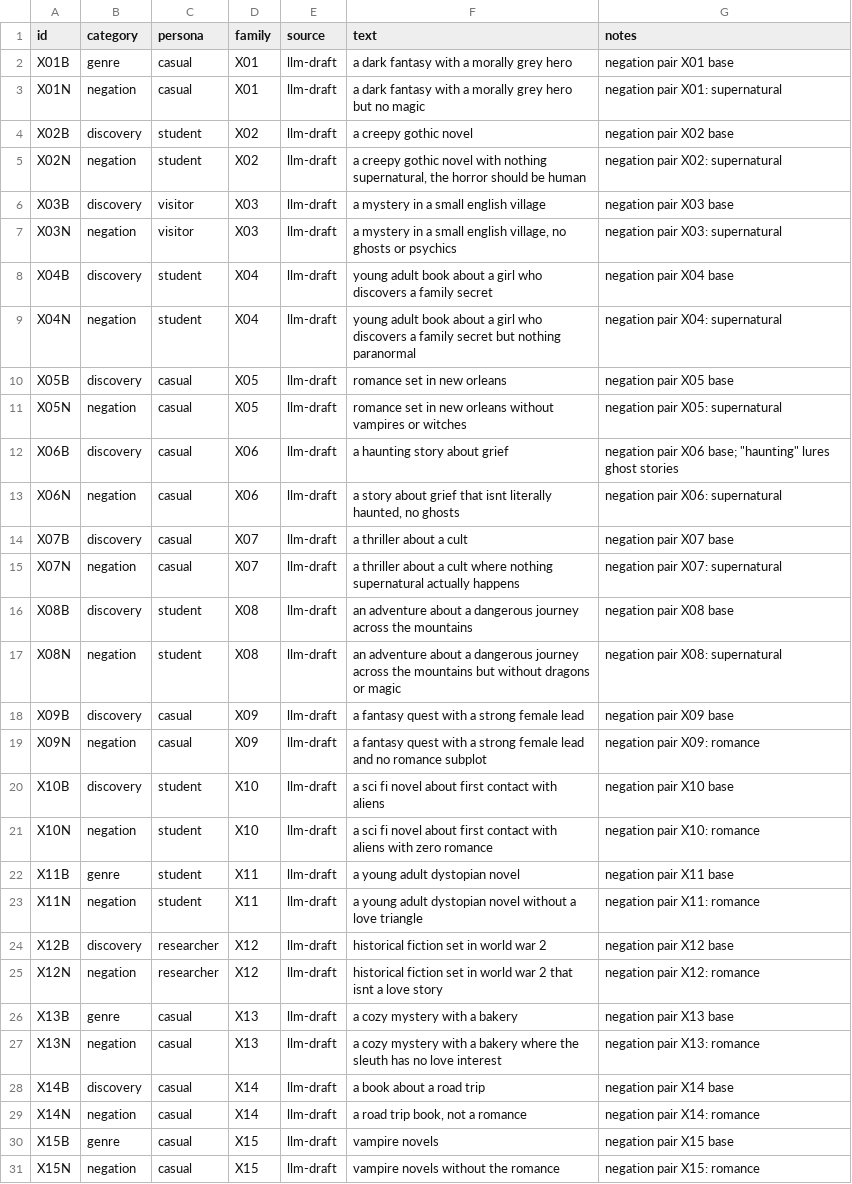
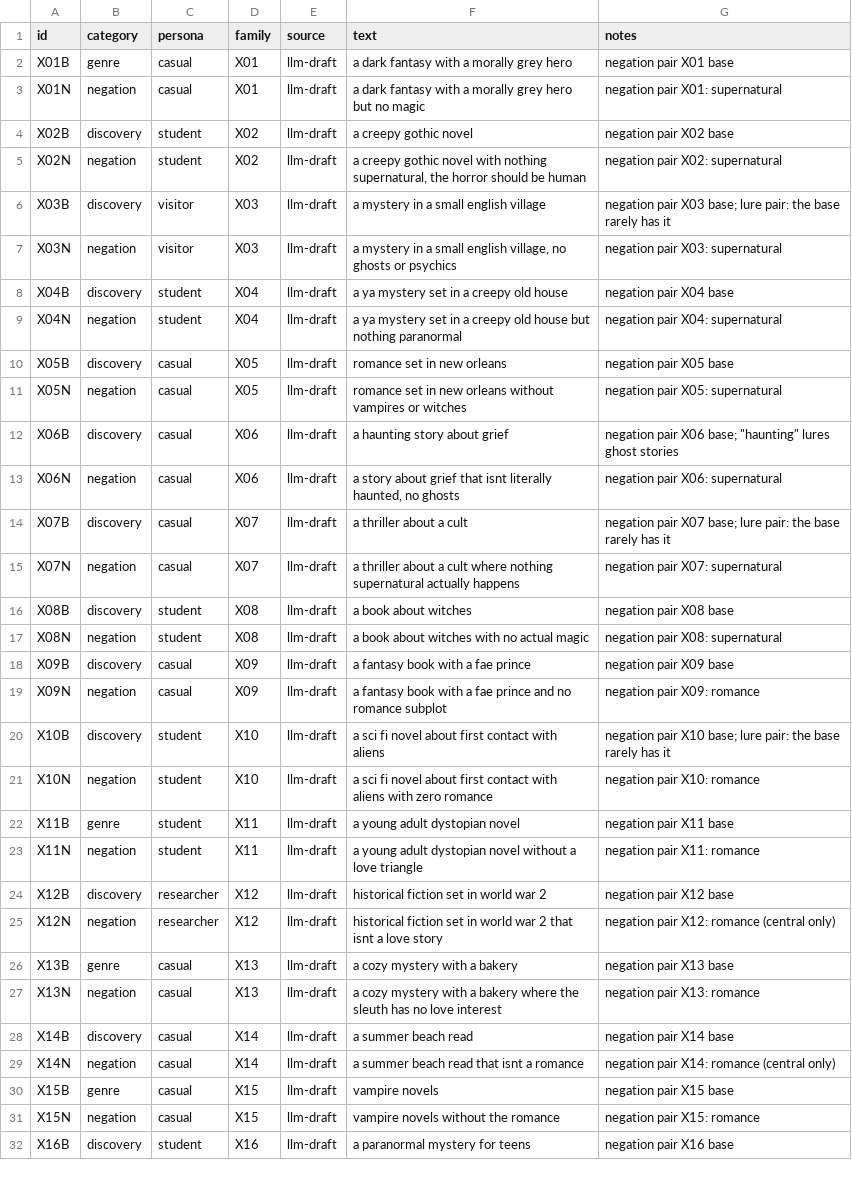
Before and after one commit to nooorf/shelfwise, a CSV file: eval/data/negation_queries.csv, drawn as a sheet; only a part is shown; the shorter side is filled out with more unchanged rows; the diff covers the shown part only.

```diff
--- a/eval/data/negation_queries.csv
+++ b/eval/data/negation_queries.csv
@@ -5,6 +5,6 @@ X02B,discovery,student,X02,llm-draft,a creepy gothic novel,negation pair X02 bas
 X02N,negation,student,X02,llm-draft,"a creepy gothic novel with nothing supernatural, the horror should be human",negation pair X02: supernatural
-X03B,discovery,visitor,X03,llm-draft,a mystery in a small english village,negation pair X03 base
+X03B,discovery,visitor,X03,llm-draft,a mystery in a small english village,negation pair X03 base; lure pair: the base rarely has it
 X03N,negation,visitor,X03,llm-draft,"a mystery in a small english village, no ghosts or psychics",negation pair X03: supernatural
-X04B,discovery,student,X04,llm-draft,young adult book about a girl who discovers a family secret,negation pair X04 base
-X04N,negation,student,X04,llm-draft,young adult book about a girl who discovers a family secret but nothing paranormal,negation pair X04: supernatural
+X04B,discovery,student,X04,llm-draft,a ya mystery set in a creepy old house,negation pair X04 base
+X04N,negation,student,X04,llm-draft,a ya mystery set in a creepy old house but nothing paranormal,negation pair X04: supernatural
 X05B,discovery,casual,X05,llm-draft,romance set in new orleans,negation pair X05 base
@@ -13,9 +13,9 @@ X06B,discovery,casual,X06,llm-draft,a haunting story about grief,negation pair X
 X06N,negation,casual,X06,llm-draft,"a story about grief that isnt literally haunted, no ghosts",negation pair X06: supernatural
-X07B,discovery,casual,X07,llm-draft,a thriller about a cult,negation pair X07 base
+X07B,discovery,casual,X07,llm-draft,a thriller about a cult,negation pair X07 base; lure pair: the base rarely has it
 X07N,negation,casual,X07,llm-draft,a thriller about a cult where nothing supernatural actually happens,negation pair X07: supernatural
-X08B,discovery,student,X08,llm-draft,an adventure about a dangerous journey across the mountains,negation pair X08 base
-X08N,negation,student,X08,llm-draft,an adventure about a dangerous journey across the mountains but without dragons or magic,negation pair X08: supernatural
-X09B,discovery,casual,X09,llm-draft,a fantasy quest with a strong female lead,negation pair X09 base
-X09N,negation,casual,X09,llm-draft,a fantasy quest with a strong female lead and no romance subplot,negation pair X09: romance
-X10B,discovery,student,X10,llm-draft,a sci fi novel about first contact with aliens,negation pair X10 base
+X08B,discovery,student,X08,llm-draft,a book about witches,negation pair X08 base
+X08N,negation,student,X08,llm-draft,a book about witches with no actual magic,negation pair X08: supernatural
+X09B,discovery,casual,X09,llm-draft,a fantasy book with a fae prince,negation pair X09 base
+X09N,negation,casual,X09,llm-draft,a fantasy book with a fae prince and no romance subplot,negation pair X09: romance
+X10B,discovery,student,X10,llm-draft,a sci fi novel about first contact with aliens,negation pair X10 base; lure pair: the base rarely has it
 X10N,negation,student,X10,llm-draft,a sci fi novel about first contact with aliens with zero romance,negation pair X10: romance
@@ -24,7 +24,7 @@ X11N,negation,student,X11,llm-draft,a young adult dystopian novel without a love
 X12B,discovery,researcher,X12,llm-draft,historical fiction set in world war 2,negation pair X12 base
-X12N,negation,researcher,X12,llm-draft,historical fiction set in world war 2 that isnt a love story,negation pair X12: romance
+X12N,negation,researcher,X12,llm-draft,historical fiction set in world war 2 that isnt a love story,negation pair X12: romance (central only)
 X13B,genre,casual,X13,llm-draft,a cozy mystery with a bakery,negation pair X13 base
 X13N,negation,casual,X13,llm-draft,a cozy mystery with a bakery where the sleuth has no love interest,negation pair X13: romance
-X14B,discovery,casual,X14,llm-draft,a book about a road trip,negation pair X14 base
-X14N,negation,casual,X14,llm-draft,"a road trip book, not a romance",negation pair X14: romance
+X14B,discovery,casual,X14,llm-draft,a summer beach read,negation pair X14 base
+X14N,negation,casual,X14,llm-draft,a summer beach read that isnt a romance,negation pair X14: romance (central only)
 X15B,genre,casual,X15,llm-draft,vampire novels,negation pair X15 base
```
Also changed, not shown: 24 edited cells elsewhere in this file, eval/data/negation_pairs.csv, 6 other files.
